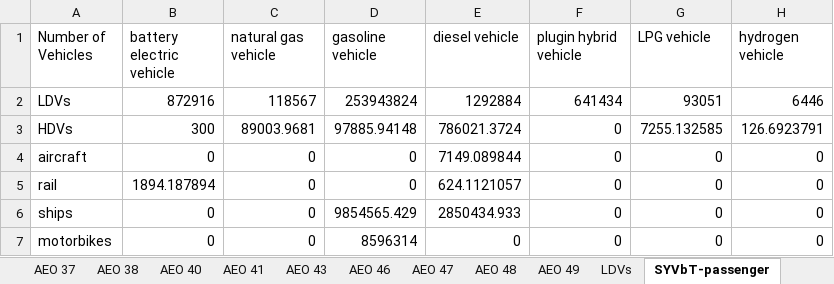
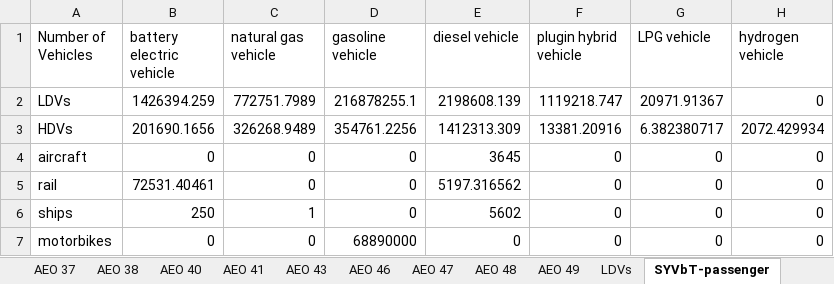
Before and after one commit to Smart-Trans/eps-china2019-smart-trans, an Excel workbook: InputData/trans/SYFAFE/cn-Start Year Fleet Avg Fuel Economy.xlsx, sheet SYVbT-passenger, drawn as a sheet; values as stored, in another font and other column widths than the file's, no borders; the diff names each change by its address in the sheet, - before the commit and + after, or states it on an @@ line.

```diff
--- a/InputData/trans/SYFAFE/cn-Start Year Fleet Avg Fuel Economy.xlsx (sheet SYVbT-passenger)
+++ b/InputData/trans/SYFAFE/cn-Start Year Fleet Avg Fuel Economy.xlsx (sheet SYVbT-passenger)
-B2 (battery electric vehicle): 872916
+B2 (battery electric vehicle): 1426394.259
-C2 (natural gas vehicle): 118567
+C2 (natural gas vehicle): 772751.7989
-D2 (gasoline vehicle): 253943824
+D2 (gasoline vehicle): 216878255.1
-E2 (diesel vehicle): 1292884
+E2 (diesel vehicle): 2198608.139
-F2 (plugin hybrid vehicle): 641434
+F2 (plugin hybrid vehicle): 1119218.747
-G2 (LPG vehicle): 93051
+G2 (LPG vehicle): 20971.91367
-H2 (hydrogen vehicle): 6446
+H2 (hydrogen vehicle): 0
-B3 (battery electric vehicle): 300
+B3 (battery electric vehicle): 201690.1656
-C3 (natural gas vehicle): 89003.9681
+C3 (natural gas vehicle): 326268.9489
-D3 (gasoline vehicle): 97885.94148
+D3 (gasoline vehicle): 354761.2256
-E3 (diesel vehicle): 786021.3724
+E3 (diesel vehicle): 1412313.309
-F3 (plugin hybrid vehicle): 0
+F3 (plugin hybrid vehicle): 13381.20916
-G3 (LPG vehicle): 7255.132585
+G3 (LPG vehicle): 6.382380717
-H3 (hydrogen vehicle): 126.6923791
+H3 (hydrogen vehicle): 2072.429934
-E4 (diesel vehicle): 7149.089844
+E4 (diesel vehicle): 3645
-B5 (battery electric vehicle): 1894.187894
+B5 (battery electric vehicle): 72531.40461
-E5 (diesel vehicle): 624.1121057
+E5 (diesel vehicle): 5197.316562
-B6 (battery electric vehicle): 0
+B6 (battery electric vehicle): 250
-C6 (natural gas vehicle): 0
+C6 (natural gas vehicle): 1
-D6 (gasoline vehicle): 9854565.429
+D6 (gasoline vehicle): 0
-E6 (diesel vehicle): 2850434.933
+E6 (diesel vehicle): 5602
-D7 (gasoline vehicle): 8596314
+D7 (gasoline vehicle): 68890000
```
Also changed, not shown: sheet BAADTbVT-passenger, sheet BAADTbVT-frgt, sheet SYFAFE-psgr, sheet SYVbT-freight, sheet SYFAFE-frgt, sheet Calculations Etc, other sheet tabs, charts or pictures, InputData/fuels/PEI/Pollutant Emissions Intensities.xlsx, InputData/plcy-schd/IT/Initial Time.xlsx, 50 other files.
